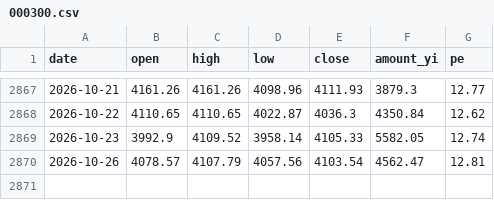
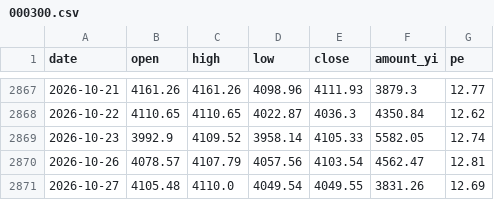
Before and after one commit to cateatcatx/ai-theme-monitor, a CSV file: data/000300.csv, drawn as a sheet; only a part is shown, gaps mark what is left out; the diff names each change by its address in the sheet, - before the commit and + after, or states it on an @@ line.

```diff
--- a/data/000300.csv
+++ b/data/000300.csv
+row 2871: 2026-10-27 | 4105.48 | 4110.0 | 4049.54 | 4049.55 | 3831.26 | 12.69
```
Also changed, not shown: data/000985.csv, data/930651.csv, 8 other files.
